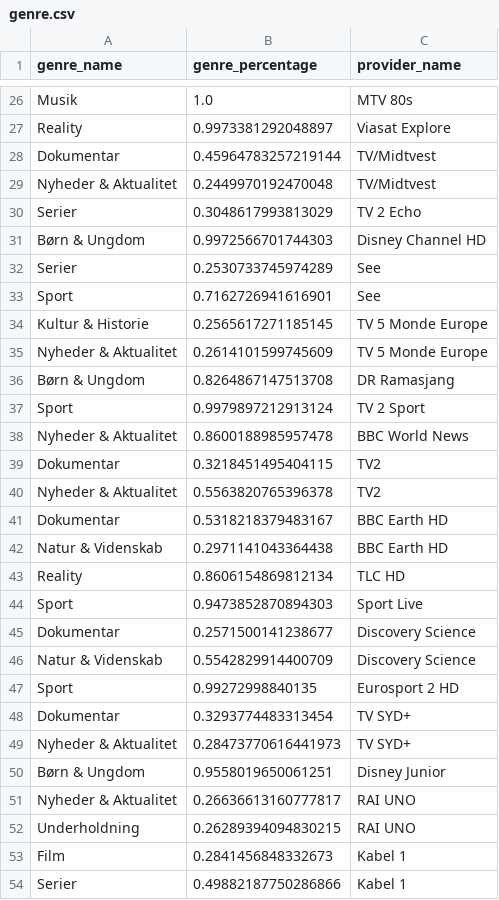
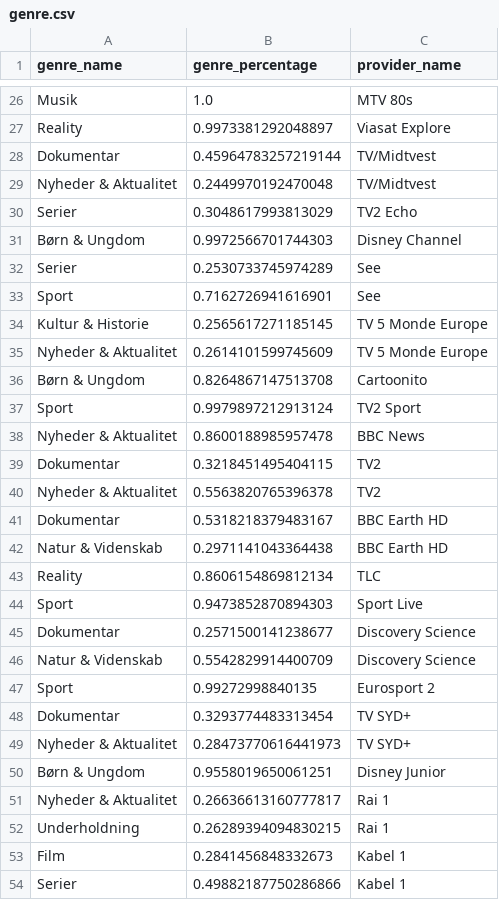
Before and after one commit to CWJNor/kanalcsv_temp, a CSV file: genre.csv, drawn as a sheet; only a part is shown, gaps mark what is left out; the diff covers the shown part only.

```diff
--- a/genre.csv
+++ b/genre.csv
@@ -29,4 +29,4 @@ Dokumentar,0.45964783257219144,TV/Midtvest
 Nyheder & Aktualitet,0.2449970192470048,TV/Midtvest
-Serier,0.3048617993813029,TV 2 Echo
-Børn & Ungdom,0.9972566701744303,Disney Channel HD
+Serier,0.3048617993813029,TV2 Echo
+Børn & Ungdom,0.9972566701744303,Disney Channel
 Serier,0.2530733745974289,See
@@ -35,5 +35,5 @@ Kultur & Historie,0.2565617271185145,TV 5 Monde Europe
 Nyheder & Aktualitet,0.2614101599745609,TV 5 Monde Europe
-Børn & Ungdom,0.8264867147513708,DR Ramasjang
-Sport,0.9979897212913124,TV 2 Sport
-Nyheder & Aktualitet,0.8600188985957478,BBC World News
+Børn & Ungdom,0.8264867147513708,Cartoonito
+Sport,0.9979897212913124,TV2 Sport
+Nyheder & Aktualitet,0.8600188985957478,BBC News
 Dokumentar,0.3218451495404115,TV2
@@ -42,3 +42,3 @@ Dokumentar,0.5318218379483167,BBC Earth HD
 Natur & Videnskab,0.2971141043364438,BBC Earth HD
-Reality,0.8606154869812134,TLC HD
+Reality,0.8606154869812134,TLC
 Sport,0.9473852870894303,Sport Live
@@ -46,3 +46,3 @@ Dokumentar,0.2571500141238677,Discovery Science
 Natur & Videnskab,0.5542829914400709,Discovery Science
-Sport,0.99272998840135,Eurosport 2 HD
+Sport,0.99272998840135,Eurosport 2
 Dokumentar,0.3293774483313454,TV SYD+
@@ -50,4 +50,4 @@ Nyheder & Aktualitet,0.28473770616441973,TV SYD+
 Børn & Ungdom,0.9558019650061251,Disney Junior
-Nyheder & Aktualitet,0.26636613160777817,RAI UNO
-Underholdning,0.26289394094830215,RAI UNO
+Nyheder & Aktualitet,0.26636613160777817,Rai 1
+Underholdning,0.26289394094830215,Rai 1
 Film,0.2841456848332673,Kabel 1
```
Also changed, not shown: 15 edited cells elsewhere in this file.
